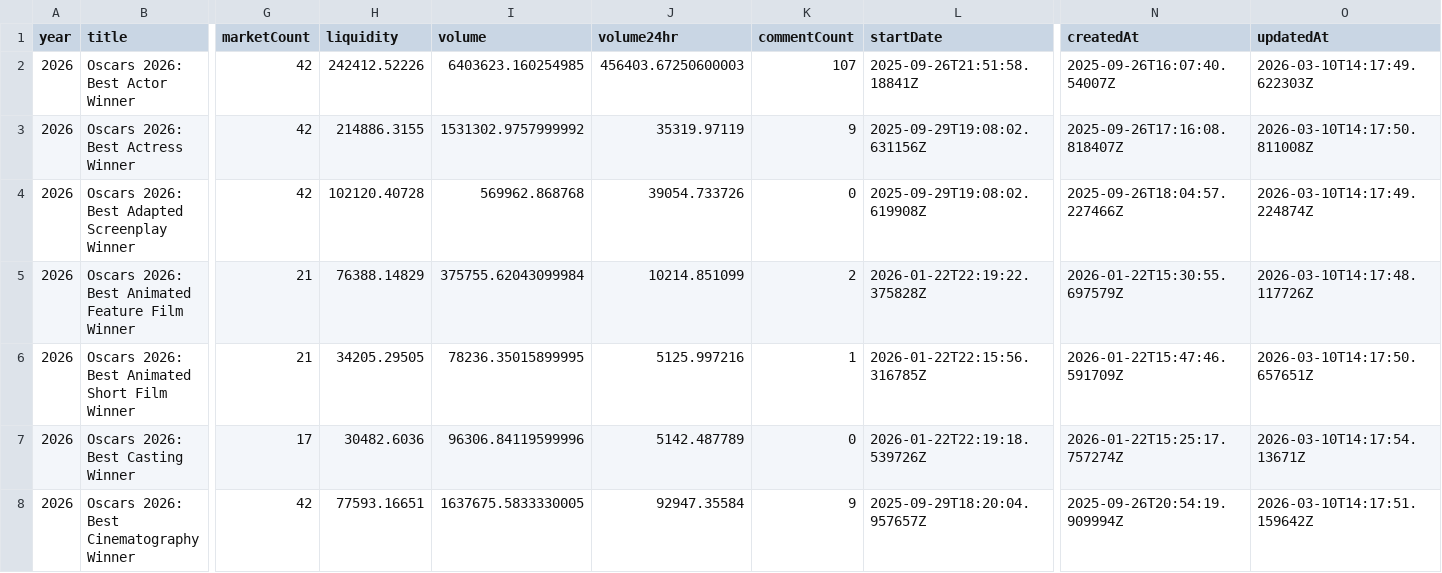
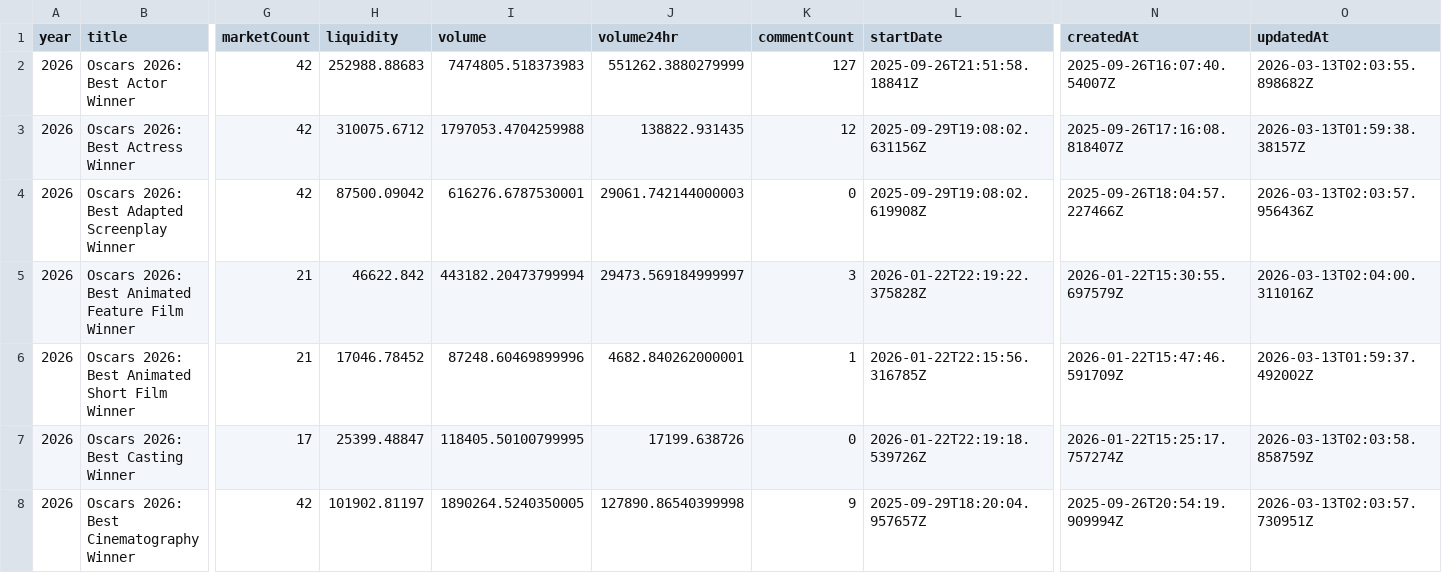
Before and after one commit to adkf37/polymarket_oscar_data, a CSV file: data/summary/oscars_2026_winner_events.csv, drawn as a sheet; only a part is shown, gaps mark what is left out; the diff covers the shown part only; the diff names each change by its address in the sheet, - before the commit and + after, or states it on an @@ line.

```diff
--- a/data/summary/oscars_2026_winner_events.csv
+++ b/data/summary/oscars_2026_winner_events.csv
-H2 (liquidity): 242412.52226
+H2 (liquidity): 252988.88683
-I2 (volume): 6403623.160254985
+I2 (volume): 7474805.518373983
-J2 (volume24hr): 456403.67250600003
+J2 (volume24hr): 551262.3880279999
-K2 (commentCount): 107
+K2 (commentCount): 127
-O2 (updatedAt): 2026-03-10T14:17:49.622303Z
+O2 (updatedAt): 2026-03-13T02:03:55.898682Z
-H3 (liquidity): 214886.3155
+H3 (liquidity): 310075.6712
-I3 (volume): 1531302.9757999992
+I3 (volume): 1797053.4704259988
-J3 (volume24hr): 35319.97119
+J3 (volume24hr): 138822.931435
-K3 (commentCount): 9
+K3 (commentCount): 12
-O3 (updatedAt): 2026-03-10T14:17:50.811008Z
+O3 (updatedAt): 2026-03-13T01:59:38.38157Z
-H4 (liquidity): 102120.40728
+H4 (liquidity): 87500.09042
-I4 (volume): 569962.868768
+I4 (volume): 616276.6787530001
-J4 (volume24hr): 39054.733726
+J4 (volume24hr): 29061.742144000003
-O4 (updatedAt): 2026-03-10T14:17:49.224874Z
+O4 (updatedAt): 2026-03-13T02:03:57.956436Z
-H5 (liquidity): 76388.14829
+H5 (liquidity): 46622.842
-I5 (volume): 375755.62043099984
+I5 (volume): 443182.20473799994
-J5 (volume24hr): 10214.851099
+J5 (volume24hr): 29473.569184999997
-K5 (commentCount): 2
+K5 (commentCount): 3
-O5 (updatedAt): 2026-03-10T14:17:48.117726Z
+O5 (updatedAt): 2026-03-13T02:04:00.311016Z
-H6 (liquidity): 34205.29505
+H6 (liquidity): 17046.78452
-I6 (volume): 78236.35015899995
+I6 (volume): 87248.60469899996
-J6 (volume24hr): 5125.997216
+J6 (volume24hr): 4682.840262000001
-O6 (updatedAt): 2026-03-10T14:17:50.657651Z
+O6 (updatedAt): 2026-03-13T01:59:37.492002Z
-H7 (liquidity): 30482.6036
+H7 (liquidity): 25399.48847
-I7 (volume): 96306.84119599996
+I7 (volume): 118405.50100799995
-J7 (volume24hr): 5142.487789
+J7 (volume24hr): 17199.638726
-O7 (updatedAt): 2026-03-10T14:17:54.13671Z
+O7 (updatedAt): 2026-03-13T02:03:58.858759Z
-H8 (liquidity): 77593.16651
+H8 (liquidity): 101902.81197
-I8 (volume): 1637675.5833330005
+I8 (volume): 1890264.5240350005
-J8 (volume24hr): 92947.35584
+J8 (volume24hr): 127890.86540399998
-O8 (updatedAt): 2026-03-10T14:17:51.159642Z
+O8 (updatedAt): 2026-03-13T02:03:57.730951Z
```
Also changed, not shown: 74 edited cells elsewhere in this file, data/summary/oscars_2026_nominee_prices.csv, 11 other files.
